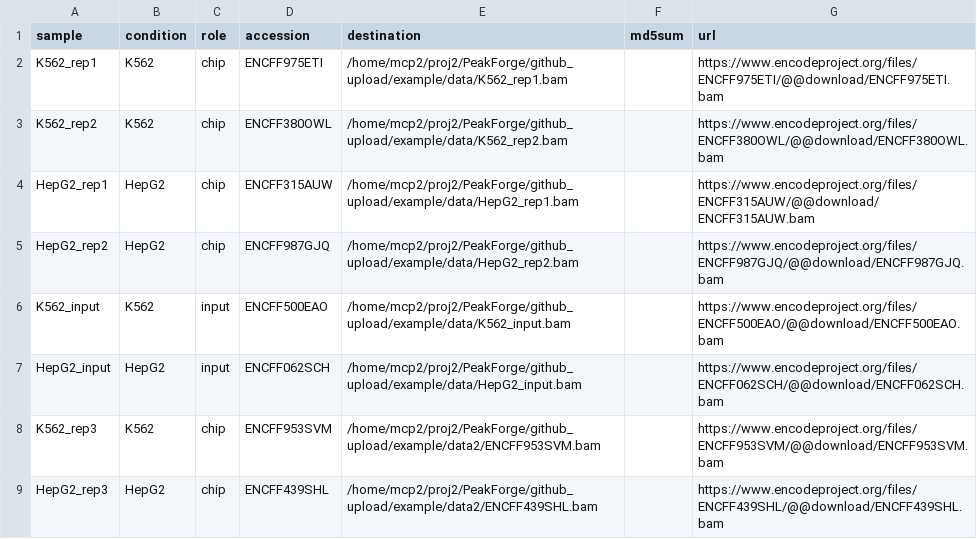
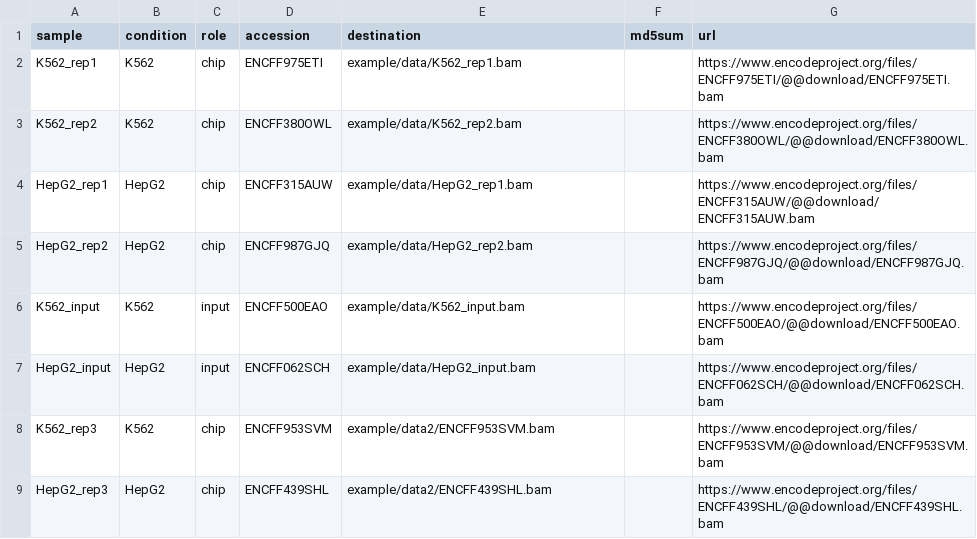
Before and after one commit to cheneyyu/PeakForge, a TSV file: example/data/encode_manifest_3v3.tsv, drawn as a sheet.

Commit message:
Release PeakForge 0.2.3 software

```diff
--- a/example/data/encode_manifest_3v3.tsv
+++ b/example/data/encode_manifest_3v3.tsv
@@ -1,9 +1,9 @@
 sample	condition	role	accession	destination	md5sum	url
-K562_rep1	K562	chip	ENCFF975ETI	/home/mcp2/proj2/PeakForge/github_upload/example/data/K562_rep1.bam		https://www.encodeproject.org/files/ENCFF975ETI/@@download/ENCFF975ETI.bam
-K562_rep2	K562	chip	ENCFF380OWL	/home/mcp2/proj2/PeakForge/github_upload/example/data/K562_rep2.bam		https://www.encodeproject.org/files/ENCFF380OWL/@@download/ENCFF380OWL.bam
-HepG2_rep1	HepG2	chip	ENCFF315AUW	/home/mcp2/proj2/PeakForge/github_upload/example/data/HepG2_rep1.bam		https://www.encodeproject.org/files/ENCFF315AUW/@@download/ENCFF315AUW.bam
-HepG2_rep2	HepG2	chip	ENCFF987GJQ	/home/mcp2/proj2/PeakForge/github_upload/example/data/HepG2_rep2.bam		https://www.encodeproject.org/files/ENCFF987GJQ/@@download/ENCFF987GJQ.bam
-K562_input	K562	input	ENCFF500EAO	/home/mcp2/proj2/PeakForge/github_upload/example/data/K562_input.bam		https://www.encodeproject.org/files/ENCFF500EAO/@@download/ENCFF500EAO.bam
-HepG2_input	HepG2	input	ENCFF062SCH	/home/mcp2/proj2/PeakForge/github_upload/example/data/HepG2_input.bam		https://www.encodeproject.org/files/ENCFF062SCH/@@download/ENCFF062SCH.bam
-K562_rep3	K562	chip	ENCFF953SVM	/home/mcp2/proj2/PeakForge/github_upload/example/data2/ENCFF953SVM.bam		https://www.encodeproject.org/files/ENCFF953SVM/@@download/ENCFF953SVM.bam
-HepG2_rep3	HepG2	chip	ENCFF439SHL	/home/mcp2/proj2/PeakForge/github_upload/example/data2/ENCFF439SHL.bam		https://www.encodeproject.org/files/ENCFF439SHL/@@download/ENCFF439SHL.bam
+K562_rep1	K562	chip	ENCFF975ETI	example/data/K562_rep1.bam		https://www.encodeproject.org/files/ENCFF975ETI/@@download/ENCFF975ETI.bam
+K562_rep2	K562	chip	ENCFF380OWL	example/data/K562_rep2.bam		https://www.encodeproject.org/files/ENCFF380OWL/@@download/ENCFF380OWL.bam
+HepG2_rep1	HepG2	chip	ENCFF315AUW	example/data/HepG2_rep1.bam		https://www.encodeproject.org/files/ENCFF315AUW/@@download/ENCFF315AUW.bam
+HepG2_rep2	HepG2	chip	ENCFF987GJQ	example/data/HepG2_rep2.bam		https://www.encodeproject.org/files/ENCFF987GJQ/@@download/ENCFF987GJQ.bam
+K562_input	K562	input	ENCFF500EAO	example/data/K562_input.bam		https://www.encodeproject.org/files/ENCFF500EAO/@@download/ENCFF500EAO.bam
+HepG2_input	HepG2	input	ENCFF062SCH	example/data/HepG2_input.bam		https://www.encodeproject.org/files/ENCFF062SCH/@@download/ENCFF062SCH.bam
+K562_rep3	K562	chip	ENCFF953SVM	example/data2/ENCFF953SVM.bam		https://www.encodeproject.org/files/ENCFF953SVM/@@download/ENCFF953SVM.bam
+HepG2_rep3	HepG2	chip	ENCFF439SHL	example/data2/ENCFF439SHL.bam		https://www.encodeproject.org/files/ENCFF439SHL/@@download/ENCFF439SHL.bam
```
Also changed, not shown: example/data/encode_manifest.tsv, 24 other files.
